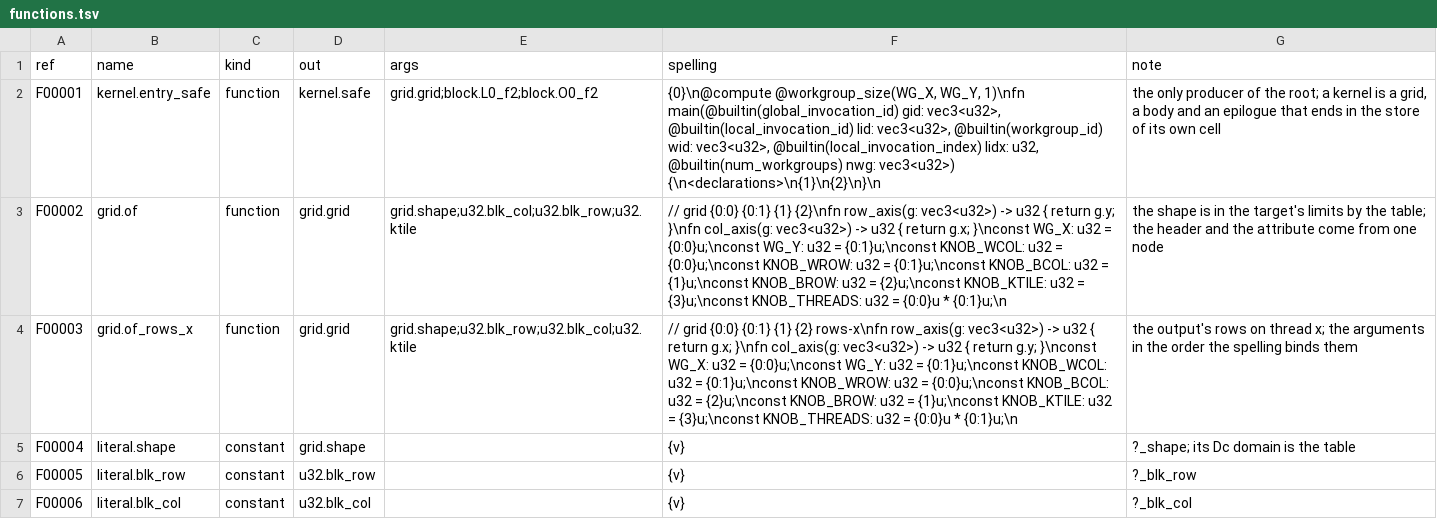
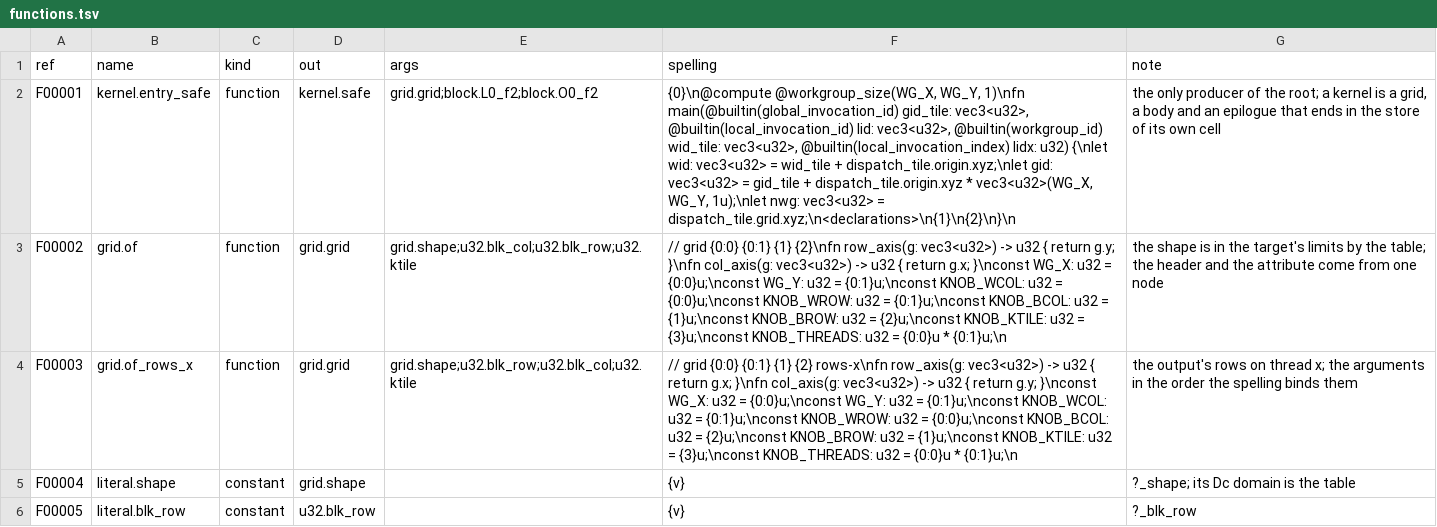
Before and after one commit to Gamakon/fuller, a TSV file: kingdoms/wgsl_true/img/nebula/functions.tsv, drawn as a sheet; only a part is shown; the shorter side is filled out with more unchanged rows; the diff names each change by its address in the sheet, - before the commit and + after, or states it on an @@ line.

Commit message:
feat(wgsl): ST9 phase 2 fuel, tiling, e-graph: TrueKingdom::tree_work_bound (the sum over expressed nodes of the product of the enclosing loops' trip caps, from each loop row's spelling and strata; literal n for tile rows) and Fuel::Tree; the image harness splits a dispatch into submits of whole workgroups under the cap (DispatchTile uniform at group 3, image interfaces' entry binds gid/wid/nwg of the whole dispatch: tiled_dispatch in interface.py, tables regenerated), resized/set_uniform/passes; APNG, stamp, side_by_side; true_kingdom::egraph: row-to-row equivalence rules from the table (commute add/mul/min/max, fma, mix, sub, square, scale) in egglog, programs drawn per class; both_grids test draws every shape of the table under test, typed at the table's K; cuneus_image required-features

```diff
--- a/kingdoms/wgsl_true/img/nebula/functions.tsv
+++ b/kingdoms/wgsl_true/img/nebula/functions.tsv
-F2 (spelling): …1)\nfn main(@builtin(global_invocation_id) gid: vec3<u32>, @builtin(local_invocation_id) lid: vec3<u32>, @builtin(workgroup_id) wid: vec3<u32>, @builtin(local_invocation_index) lidx: u32, @builtin(num_workgroups) nwg: vec3<u32>) {\n<declarations>\n{1}\n{2}\n}\n
+F2 (spelling): …1)\nfn main(@builtin(global_invocation_id) gid_tile: vec3<u32>, @builtin(local_invocation_id) lid: vec3<u32>, @builtin(workgroup_id) wid_tile: vec3<u32>, @builtin(local_invocation_index) lidx: u32) {\nlet wid: vec3<u32> = wid_tile + dispatch_tile.origin.xyz;\nlet gid: vec3<u32> = gid_tile + dispatch_tile.origin.xyz * vec3<u32>(WG_X, WG_Y, 1u);\nlet nwg: vec3<u32> = dispatch_tile.grid.xyz;\n<declarations>\n{1}\n{2}\n}\n
```
Also changed, not shown: kingdoms/wgsl_true/img/volumepassage/functions.tsv, kingdoms/wgsl_true/img/volumepassage_k1/functions.tsv, 12 other files.
